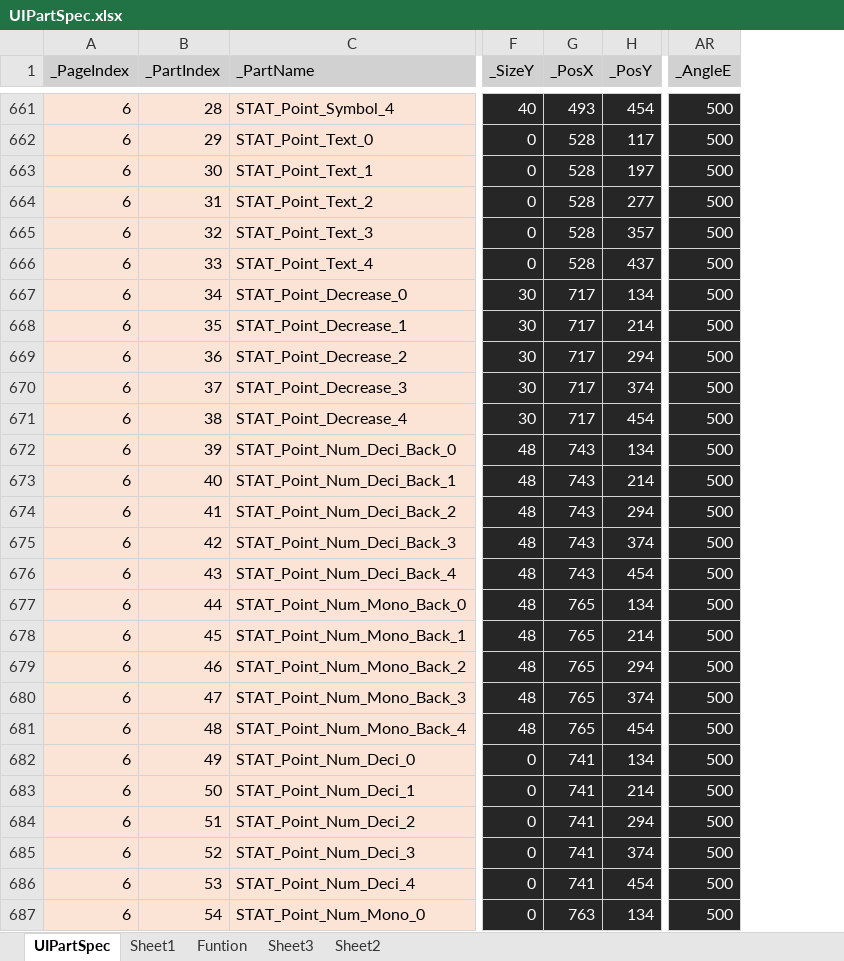
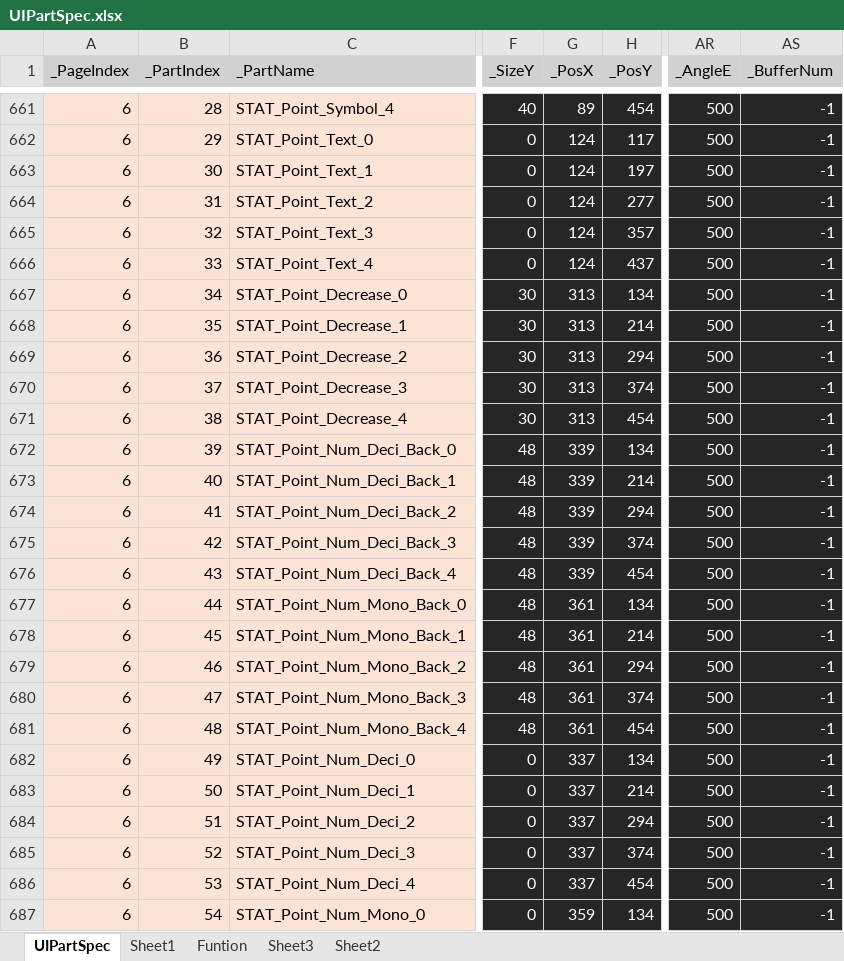
Before and after one commit to rlatjddyd92/Dx11_LiesOfP, an Excel workbook: Framework_DX11/Tools/Bin/DataFiles/UIPartSpec.xlsx, sheet UIPartSpec, drawn as a sheet; only a part is shown, gaps mark what is left out; values as stored, in another font and other column widths than the file's, no borders; the diff covers the shown part only; the diff names each change by its address in the sheet, - before the commit and + after, or states it on an @@ line.

```diff
--- a/Framework_DX11/Tools/Bin/DataFiles/UIPartSpec.xlsx (sheet UIPartSpec)
+++ b/Framework_DX11/Tools/Bin/DataFiles/UIPartSpec.xlsx (sheet UIPartSpec)
+column AS (_BufferNum), rows 661-687: all -1
-G661 (_PosX): 493
+G661 (_PosX): 89
-G662:G666 (_PosX): 528
+G662:G666 (_PosX): 124
-G667:G671 (_PosX): 717
+G667:G671 (_PosX): 313
-G672:G676 (_PosX): 743
+G672:G676 (_PosX): 339
-G677:G681 (_PosX): 765
+G677:G681 (_PosX): 361
-G682:G686 (_PosX): 741
+G682:G686 (_PosX): 337
-G687 (_PosX): 763
+G687 (_PosX): 359
```
Also changed, not shown: 23 added rows and 203 edited cells elsewhere in this sheet, formulas that keep their value, 49 other files.
